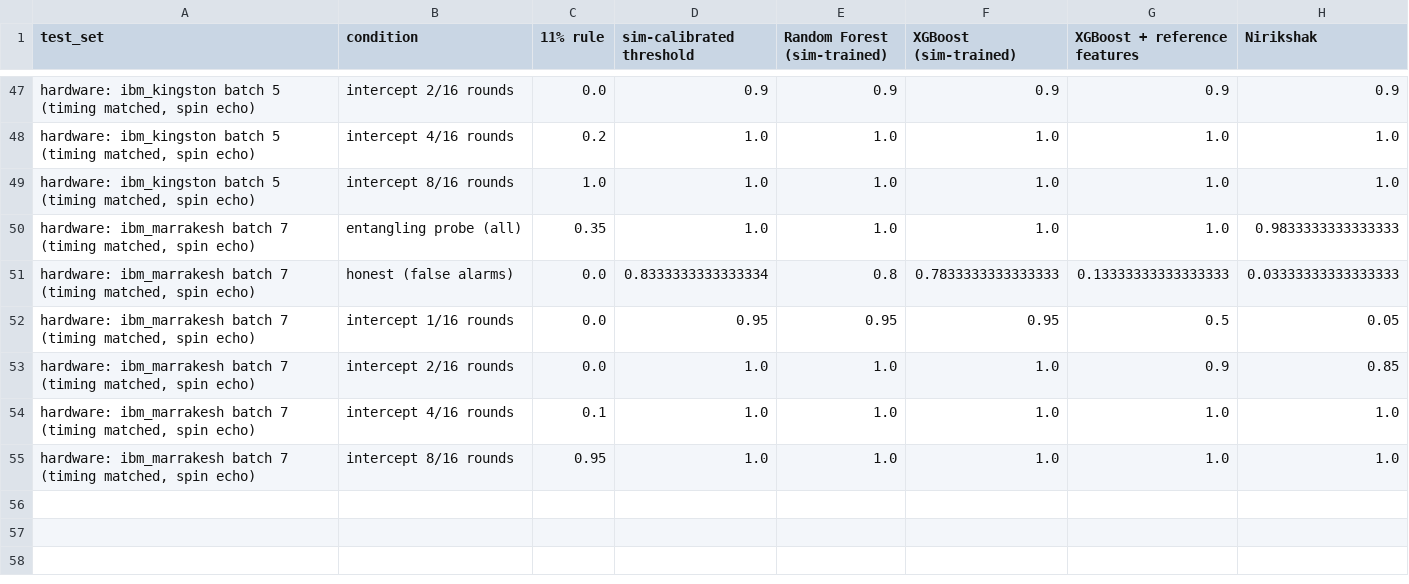
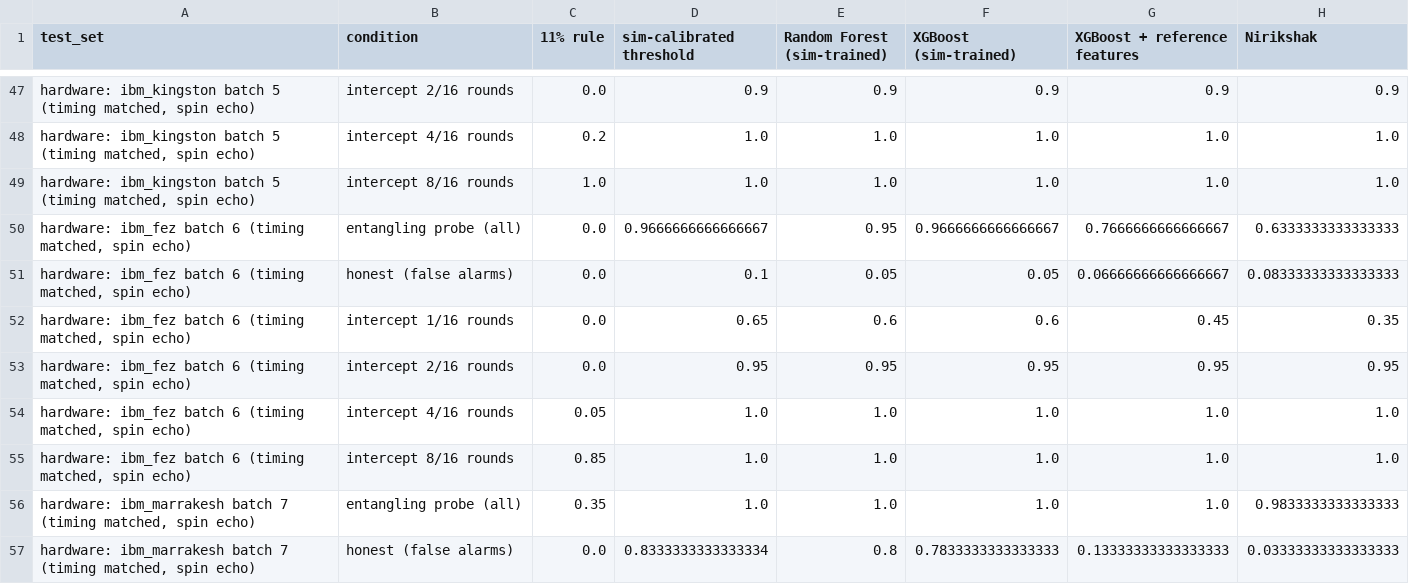
Before and after one commit to vtu-qiskit-fall-fest-2026/vtu-hc-essential-engineers, a CSV file: results/stress_test.csv, drawn as a sheet; only a part is shown, gaps mark what is left out; the shorter side is filled out with more unchanged rows; the diff names each change by its address in the sheet, - before the commit and + after, or states it on an @@ line.

```diff
--- a/results/stress_test.csv
+++ b/results/stress_test.csv
+row 50: hardware: ibm_fez batch 6 (timing matched, spin echo) | entangling probe (all) | 0.0 | 0.9666666666666667 | 0.95 | 0.9666666666666667 | 0.7666666666666667 | 0.6333333333333333
+row 51: hardware: ibm_fez batch 6 (timing matched, spin echo) | honest (false alarms) | 0.0 | 0.1 | 0.05 | 0.05 | 0.06666666666666667 | 0.08333333333333333
+row 52: hardware: ibm_fez batch 6 (timing matched, spin echo) | intercept 1/16 rounds | 0.0 | 0.65 | 0.6 | 0.6 | 0.45 | 0.35
+row 53: hardware: ibm_fez batch 6 (timing matched, spin echo) | intercept 2/16 rounds | 0.0 | 0.95 | 0.95 | 0.95 | 0.95 | 0.95
+row 54: hardware: ibm_fez batch 6 (timing matched, spin echo) | intercept 4/16 rounds | 0.05 | 1.0 | 1.0 | 1.0 | 1.0 | 1.0
+row 55: hardware: ibm_fez batch 6 (timing matched, spin echo) | intercept 8/16 rounds | 0.85 | 1.0 | 1.0 | 1.0 | 1.0 | 1.0
```
Also changed, not shown: results/hardware_lessons.csv, results/sessions.csv, 9 other files.
